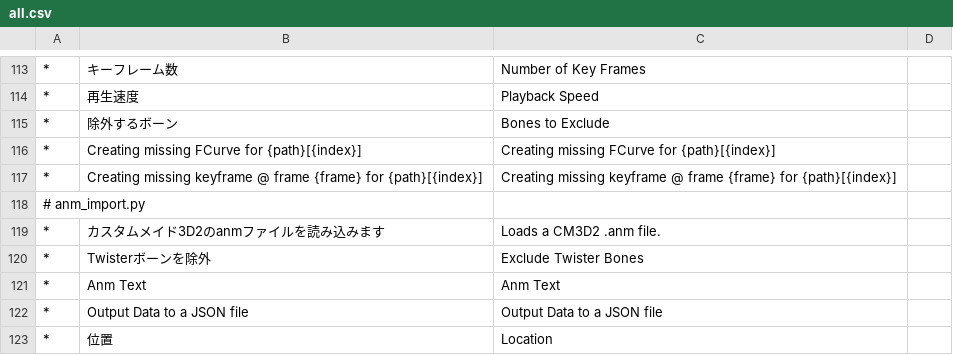
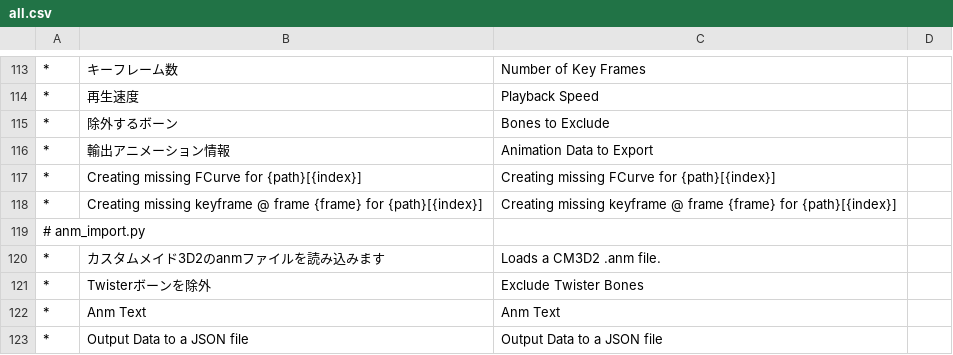
Before and after one commit to Vin-meido/Blender-CM3D2-Converter, a CSV file: CM3D2 Converter/translations/en_US/all.csv, drawn as a sheet; only a part is shown, gaps mark what is left out; the shorter side is filled out with more unchanged rows; the diff names each change by its address in the sheet, - before the commit and + after, or states it on an @@ line.

Commit message:
Update export of .ex.anm

```diff
--- a/CM3D2 Converter/translations/en_US/all.csv
+++ b/CM3D2 Converter/translations/en_US/all.csv
+row 116: * | 輸出アニメーション情報 | Animation Data to Export
```
Also changed, not shown: 7 other files.
